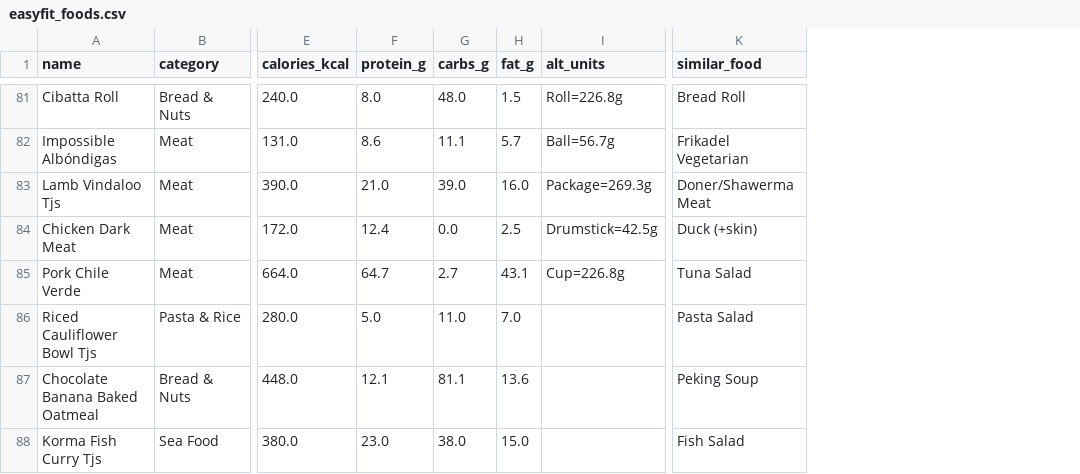
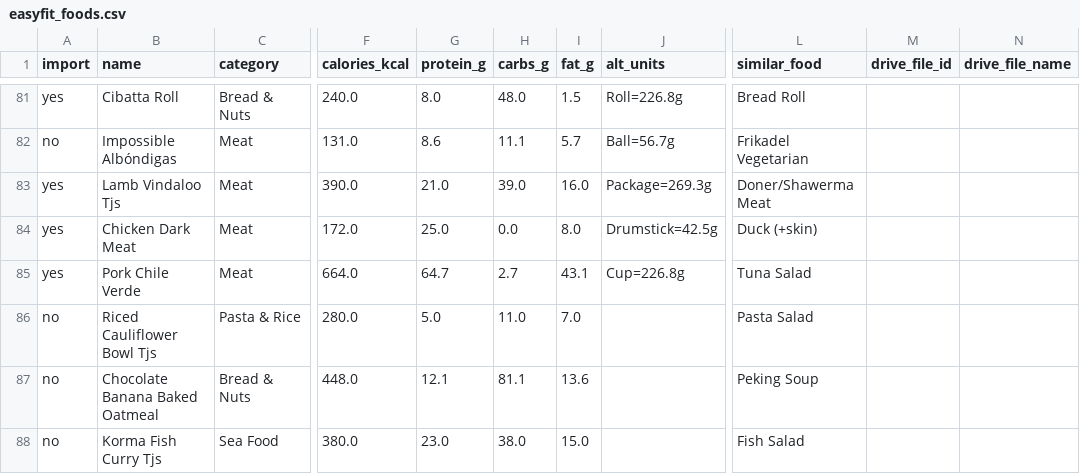
Before and after one commit to seifertd/macrotrack, a CSV file: db/seeds/easyfit_foods.csv, drawn as a sheet; only a part is shown, gaps mark what is left out; addresses are those after the commit; the diff covers the shown part only; the diff names each change by its address in the sheet, - before the commit and + after, or states it on an @@ line.

```diff
--- a/db/seeds/easyfit_foods.csv
+++ b/db/seeds/easyfit_foods.csv
+column A (import), rows 81-88: yes | no | yes | yes | yes | no | no | no
+column M (drive_file_id), empty
+column N (drive_file_name), empty
-G84 (protein_g): 12.4
+G84 (protein_g): 25.0
-I84 (fat_g): 2.5
+I84 (fat_g): 8.0
```
Also changed, not shown: 20 edited cells elsewhere in this file, 8 other files.
